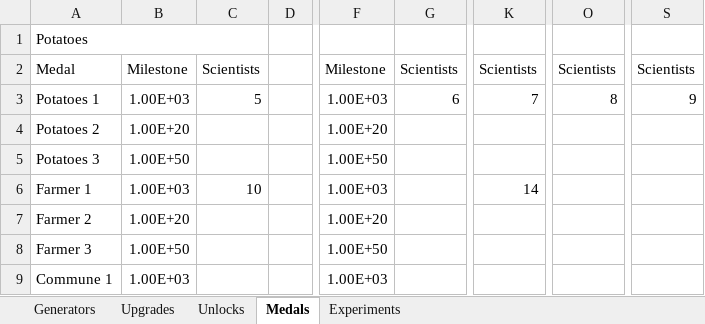
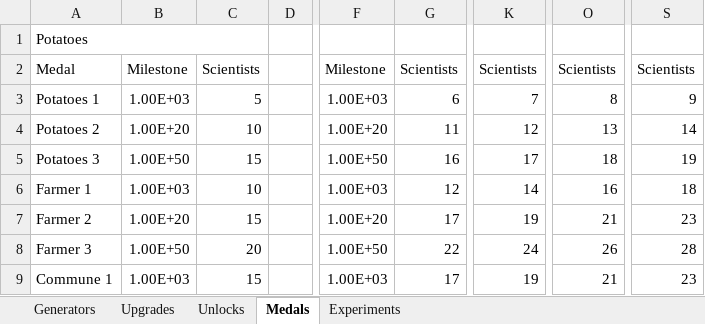
Before and after one commit to ricardopetrere/AdCommCalc, an Excel workbook: Data.xlsx, sheet Medals, drawn as a sheet; only a part is shown, gaps mark what is left out; values as stored, in another font and other column widths than the file's, no cell formats; the diff covers the shown part only; the diff names each change by its address in the sheet, - before the commit and + after, or states it on an @@ line.

```diff
--- a/Data.xlsx (sheet Medals)
+++ b/Data.xlsx (sheet Medals)
-C4: (empty)
+C4: 10
-G4: (empty)
+G4: 11
-K4: (empty)
+K4: 12
-O4: (empty)
+O4: 13
-S4: (empty)
+S4: 14
-C5: (empty)
+C5: 15
-G5: (empty)
+G5: 16
-K5: (empty)
+K5: 17
-O5: (empty)
+O5: 18
-S5: (empty)
+S5: 19
-G6: (empty)
+G6: 12
-O6: (empty)
+O6: 16
-S6: (empty)
+S6: 18
-C7: (empty)
+C7: 15
-G7: (empty)
+G7: 17
-K7: (empty)
+K7: 19
-O7: (empty)
+O7: 21
-S7: (empty)
+S7: 23
-C8: (empty)
+C8: 20
-G8: (empty)
+G8: 22
-K8: (empty)
+K8: 24
-O8: (empty)
+O8: 26
-S8: (empty)
+S8: 28
-C9: (empty)
+C9: 15
-G9: (empty)
+G9: 17
-K9: (empty)
+K9: 19
-O9: (empty)
+O9: 21
-S9: (empty)
+S9: 23
```
Also changed, not shown: 61 edited cells elsewhere in this sheet, sheet Unlocks, sheet Experiments, sheet Generators, cell formats, formulas that keep their value.
